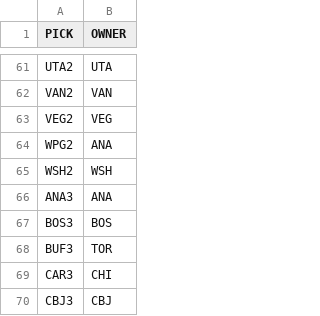
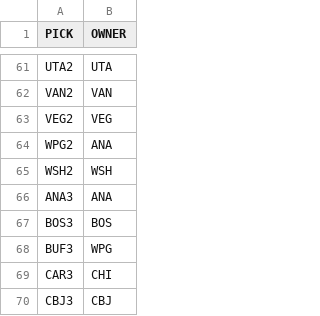
Before and after one commit to jduteau/fhl-dashboard-observable, a CSV file: src/data/static/2026-27/draft_picks.csv, drawn as a sheet; only a part is shown, gaps mark what is left out.

```diff
--- a/src/data/static/2026-27/draft_picks.csv
+++ b/src/data/static/2026-27/draft_picks.csv
@@ -67,3 +67,3 @@ ANA3,ANA
 BOS3,BOS
-BUF3,TOR
+BUF3,WPG
 CAR3,CHI
```
Also changed, not shown: src/data/static/2026-27/rosters/rosters_p01.csv, src/data/static/2026-27/team_cash.csv, 1 other file.
